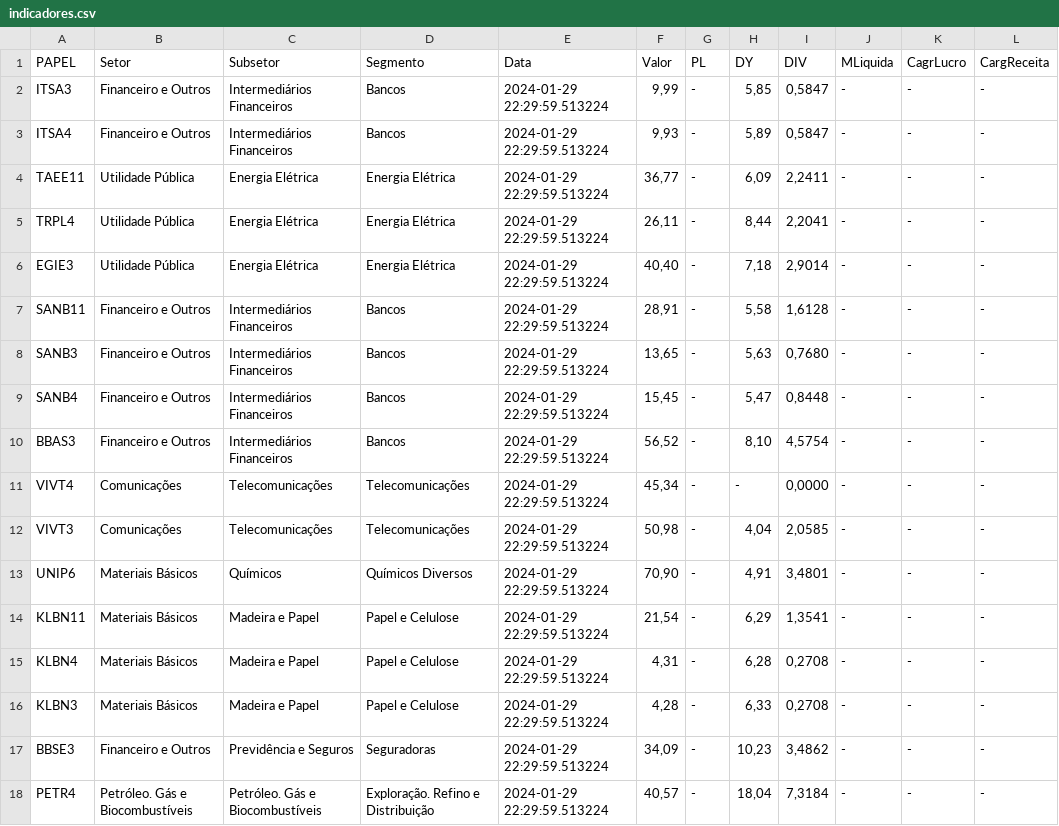
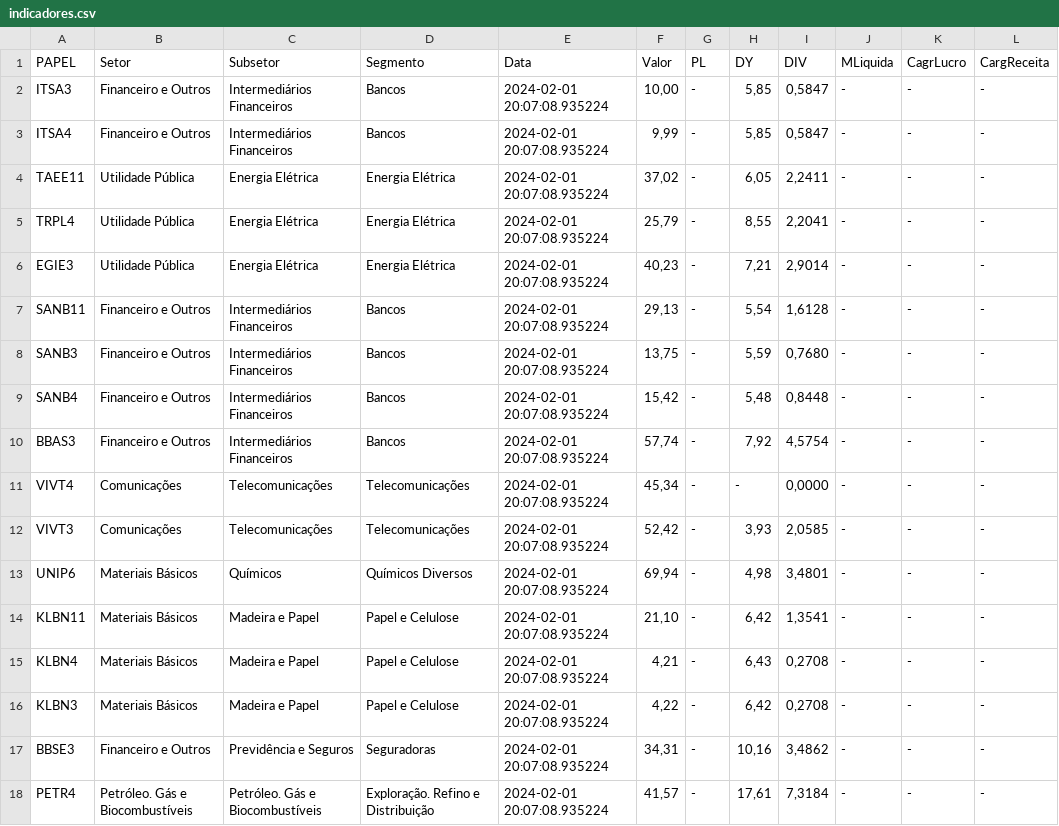
Before and after one commit to ggaiof/geral, a CSV file: indicadores.csv, drawn as a sheet; only a part is shown; the diff covers the shown part only.

Commit message:
committing files

```diff
--- a/indicadores.csv
+++ b/indicadores.csv
@@ -1,18 +1,18 @@
 PAPEL,Setor,Subsetor,Segmento,Data,Valor,PL,DY,DIV,MLiquida,CagrLucro,CargReceita
-"ITSA3","Financeiro e Outros","Intermediários Financeiros","Bancos","2024-01-29 22:29:59.513224","9,99","-","5,85","0,5847","-","-","-"
-"ITSA4","Financeiro e Outros","Intermediários Financeiros","Bancos","2024-01-29 22:29:59.513224","9,93","-","5,89","0,5847","-","-","-"
-"TAEE11","Utilidade Pública","Energia Elétrica","Energia Elétrica","2024-01-29 22:29:59.513224","36,77","-","6,09","2,2411","-","-","-"
-"TRPL4","Utilidade Pública","Energia Elétrica","Energia Elétrica","2024-01-29 22:29:59.513224","26,11","-","8,44","2,2041","-","-","-"
-"EGIE3","Utilidade Pública","Energia Elétrica","Energia Elétrica","2024-01-29 22:29:59.513224","40,40","-","7,18","2,9014","-","-","-"
-"SANB11","Financeiro e Outros","Intermediários Financeiros","Bancos","2024-01-29 22:29:59.513224","28,91","-","5,58","1,6128","-","-","-"
-"SANB3","Financeiro e Outros","Intermediários Financeiros","Bancos","2024-01-29 22:29:59.513224","13,65","-","5,63","0,7680","-","-","-"
-"SANB4","Financeiro e Outros","Intermediários Financeiros","Bancos","2024-01-29 22:29:59.513224","15,45","-","5,47","0,8448","-","-","-"
-"BBAS3","Financeiro e Outros","Intermediários Financeiros","Bancos","2024-01-29 22:29:59.513224","56,52","-","8,10","4,5754","-","-","-"
-"VIVT4","Comunicações","Telecomunicações","Telecomunicações","2024-01-29 22:29:59.513224","45,34","-","-","0,0000","-","-","-"
-"VIVT3","Comunicações","Telecomunicações","Telecomunicações","2024-01-29 22:29:59.513224","50,98","-","4,04","2,0585","-","-","-"
-"UNIP6","Materiais Básicos","Químicos","Químicos Diversos","2024-01-29 22:29:59.513224","70,90","-","4,91","3,4801","-","-","-"
-"KLBN11","Materiais Básicos","Madeira e Papel","Papel e Celulose","2024-01-29 22:29:59.513224","21,54","-","6,29","1,3541","-","-","-"
-"KLBN4","Materiais Básicos","Madeira e Papel","Papel e Celulose","2024-01-29 22:29:59.513224","4,31","-","6,28","0,2708","-","-","-"
-"KLBN3","Materiais Básicos","Madeira e Papel","Papel e Celulose","2024-01-29 22:29:59.513224","4,28","-","6,33","0,2708","-","-","-"
-"BBSE3","Financeiro e Outros","Previdência e Seguros","Seguradoras","2024-01-29 22:29:59.513224","34,09","-","10,23","3,4862","-","-","-"
-"PETR4","Petróleo. Gás e Biocombustíveis","Petróleo. Gás e Biocombustíveis","Exploração. Refino e Distribuição","2024-01-29 22:29:59.513224","40,57","-","18,04","7,3184","-","-","-"
+"ITSA3","Financeiro e Outros","Intermediários Financeiros","Bancos","2024-02-01 20:07:08.935224","10,00","-","5,85","0,5847","-","-","-"
+"ITSA4","Financeiro e Outros","Intermediários Financeiros","Bancos","2024-02-01 20:07:08.935224","9,99","-","5,85","0,5847","-","-","-"
+"TAEE11","Utilidade Pública","Energia Elétrica","Energia Elétrica","2024-02-01 20:07:08.935224","37,02","-","6,05","2,2411","-","-","-"
+"TRPL4","Utilidade Pública","Energia Elétrica","Energia Elétrica","2024-02-01 20:07:08.935224","25,79","-","8,55","2,2041","-","-","-"
+"EGIE3","Utilidade Pública","Energia Elétrica","Energia Elétrica","2024-02-01 20:07:08.935224","40,23","-","7,21","2,9014","-","-","-"
+"SANB11","Financeiro e Outros","Intermediários Financeiros","Bancos","2024-02-01 20:07:08.935224","29,13","-","5,54","1,6128","-","-","-"
+"SANB3","Financeiro e Outros","Intermediários Financeiros","Bancos","2024-02-01 20:07:08.935224","13,75","-","5,59","0,7680","-","-","-"
+"SANB4","Financeiro e Outros","Intermediários Financeiros","Bancos","2024-02-01 20:07:08.935224","15,42","-","5,48","0,8448","-","-","-"
+"BBAS3","Financeiro e Outros","Intermediários Financeiros","Bancos","2024-02-01 20:07:08.935224","57,74","-","7,92","4,5754","-","-","-"
+"VIVT4","Comunicações","Telecomunicações","Telecomunicações","2024-02-01 20:07:08.935224","45,34","-","-","0,0000","-","-","-"
+"VIVT3","Comunicações","Telecomunicações","Telecomunicações","2024-02-01 20:07:08.935224","52,42","-","3,93","2,0585","-","-","-"
+"UNIP6","Materiais Básicos","Químicos","Químicos Diversos","2024-02-01 20:07:08.935224","69,94","-","4,98","3,4801","-","-","-"
+"KLBN11","Materiais Básicos","Madeira e Papel","Papel e Celulose","2024-02-01 20:07:08.935224","21,10","-","6,42","1,3541","-","-","-"
+"KLBN4","Materiais Básicos","Madeira e Papel","Papel e Celulose","2024-02-01 20:07:08.935224","4,21","-","6,43","0,2708","-","-","-"
+"KLBN3","Materiais Básicos","Madeira e Papel","Papel e Celulose","2024-02-01 20:07:08.935224","4,22","-","6,42","0,2708","-","-","-"
+"BBSE3","Financeiro e Outros","Previdência e Seguros","Seguradoras","2024-02-01 20:07:08.935224","34,31","-","10,16","3,4862","-","-","-"
+"PETR4","Petróleo. Gás e Biocombustíveis","Petróleo. Gás e Biocombustíveis","Exploração. Refino e Distribuição","2024-02-01 20:07:08.935224","41,57","-","17,61","7,3184","-","-","-"
```
Also changed, not shown: 81 edited cells elsewhere in this file.
